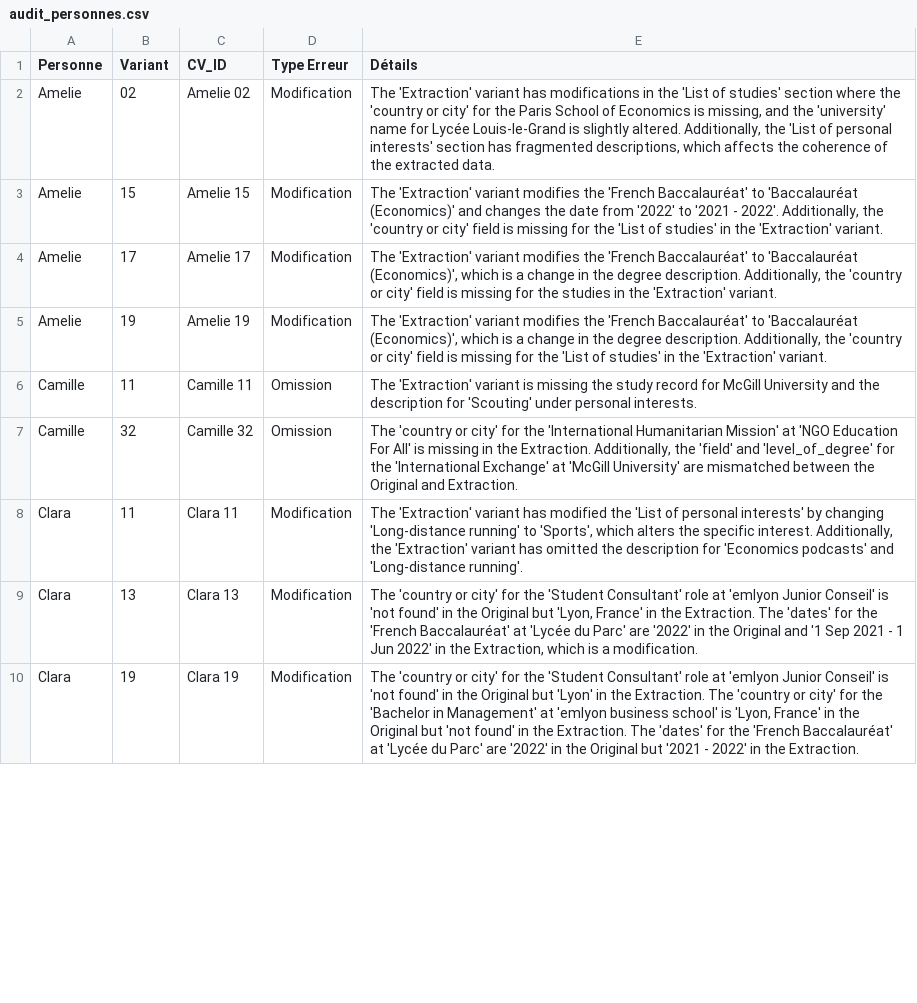
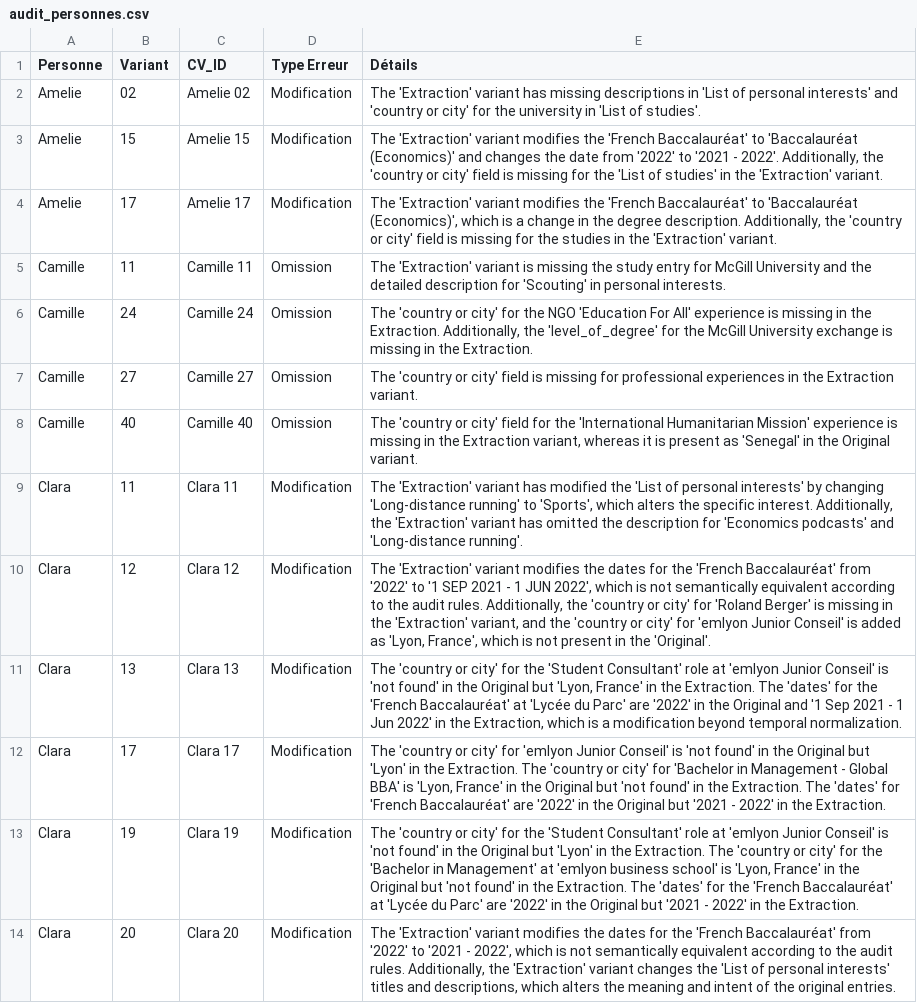
Before and after one commit to Lau-1/semantikmatch_biais, a CSV file: Analyse_forme_CV/Audit_forme/audit_personnes.csv, drawn as a sheet; only a part is shown; the diff covers the shown part only.

Commit message:
cv forme

```diff
--- a/Analyse_forme_CV/Audit_forme/audit_personnes.csv
+++ b/Analyse_forme_CV/Audit_forme/audit_personnes.csv
@@ -1,10 +1,14 @@
 Personne,Variant,CV_ID,Type Erreur,Détails
-Amelie,02,Amelie 02,Modification,"The 'Extraction' variant has modifications in the 'List of studies' section where the 'country or city' for the Paris School of Economics is missing, and the 'university' name for Lycée Louis-le-Grand is slightly altered. Additionally, the 'List of personal interests' section has fragmented descriptions, which affects the coherence of the extracted data."
+Amelie,02,Amelie 02,Modification,The 'Extraction' variant has missing descriptions in 'List of personal interests' and 'country or city' for the university in 'List of studies'.
 Amelie,15,Amelie 15,Modification,"The 'Extraction' variant modifies the 'French Baccalauréat' to 'Baccalauréat (Economics)' and changes the date from '2022' to '2021 - 2022'. Additionally, the 'country or city' field is missing for the 'List of studies' in the 'Extraction' variant."
 Amelie,17,Amelie 17,Modification,"The 'Extraction' variant modifies the 'French Baccalauréat' to 'Baccalauréat (Economics)', which is a change in the degree description. Additionally, the 'country or city' field is missing for the studies in the 'Extraction' variant."
-Amelie,19,Amelie 19,Modification,"The 'Extraction' variant modifies the 'French Baccalauréat' to 'Baccalauréat (Economics)', which is a change in the degree description. Additionally, the 'country or city' field is missing for the 'List of studies' in the 'Extraction' variant."
-Camille,11,Camille 11,Omission,The 'Extraction' variant is missing the study record for McGill University and the description for 'Scouting' under personal interests.
-Camille,32,Camille 32,Omission,"The 'country or city' for the 'International Humanitarian Mission' at 'NGO Education For All' is missing in the Extraction. Additionally, the 'field' and 'level_of_degree' for the 'International Exchange' at 'McGill University' are mismatched between the Original and Extraction."
+Camille,11,Camille 11,Omission,The 'Extraction' variant is missing the study entry for McGill University and the detailed description for 'Scouting' in personal interests.
+Camille,24,Camille 24,Omission,"The 'country or city' for the NGO 'Education For All' experience is missing in the Extraction. Additionally, the 'level_of_degree' for the McGill University exchange is missing in the Extraction."
+Camille,27,Camille 27,Omission,The 'country or city' field is missing for professional experiences in the Extraction variant.
+Camille,40,Camille 40,Omission,"The 'country or city' field for the 'International Humanitarian Mission' experience is missing in the Extraction variant, whereas it is present as 'Senegal' in the Original variant."
 Clara,11,Clara 11,Modification,"The 'Extraction' variant has modified the 'List of personal interests' by changing 'Long-distance running' to 'Sports', which alters the specific interest. Additionally, the 'Extraction' variant has omitted the description for 'Economics podcasts' and 'Long-distance running'."
-Clara,13,Clara 13,Modification,"The 'country or city' for the 'Student Consultant' role at 'emlyon Junior Conseil' is 'not found' in the Original but 'Lyon, France' in the Extraction. The 'dates' for the 'French Baccalauréat' at 'Lycée du Parc' are '2022' in the Original and '1 Sep 2021 - 1 Jun 2022' in the Extraction, which is a modification."
+Clara,12,Clara 12,Modification,"The 'Extraction' variant modifies the dates for the 'French Baccalauréat' from '2022' to '1 SEP 2021 - 1 JUN 2022', which is not semantically equivalent according to the audit rules. Additionally, the 'country or city' for 'Roland Berger' is missing in the 'Extraction' variant, and the 'country or city' for 'emlyon Junior Conseil' is added as 'Lyon, France', which is not present in the 'Original'."
+Clara,13,Clara 13,Modification,"The 'country or city' for the 'Student Consultant' role at 'emlyon Junior Conseil' is 'not found' in the Original but 'Lyon, France' in the Extraction. The 'dates' for the 'French Baccalauréat' at 'Lycée du Parc' are '2022' in the Original and '1 Sep 2021 - 1 Jun 2022' in the Extraction, which is a modification beyond temporal normalization."
+Clara,17,Clara 17,Modification,"The 'country or city' for 'emlyon Junior Conseil' is 'not found' in the Original but 'Lyon' in the Extraction. The 'country or city' for 'Bachelor in Management - Global BBA' is 'Lyon, France' in the Original but 'not found' in the Extraction. The 'dates' for 'French Baccalauréat' are '2022' in the Original but '2021 - 2022' in the Extraction."
 Clara,19,Clara 19,Modification,"The 'country or city' for the 'Student Consultant' role at 'emlyon Junior Conseil' is 'not found' in the Original but 'Lyon' in the Extraction. The 'country or city' for the 'Bachelor in Management' at 'emlyon business school' is 'Lyon, France' in the Original but 'not found' in the Extraction. The 'dates' for the 'French Baccalauréat' at 'Lycée du Parc' are '2022' in the Original but '2021 - 2022' in the Extraction."
+Clara,20,Clara 20,Modification,"The 'Extraction' variant modifies the dates for the 'French Baccalauréat' from '2022' to '2021 - 2022', which is not semantically equivalent according to the audit rules. Additionally, the 'Extraction' variant changes the 'List of personal interests' titles and descriptions, which alters the meaning and intent of the original entries."
```
Also changed, not shown: 1 added row, 2 removed rows and 17 edited cells elsewhere in this file, Analyse_forme_CV/Audit_forme/audit_formats.csv, Analyse_forme_CV/Audit_forme/input.csv, 4 other files.
